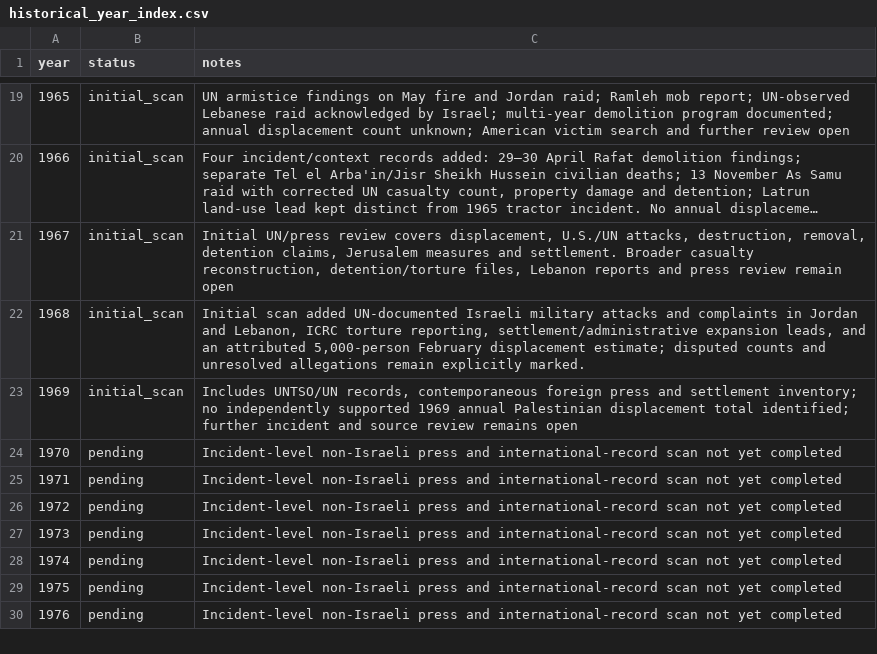
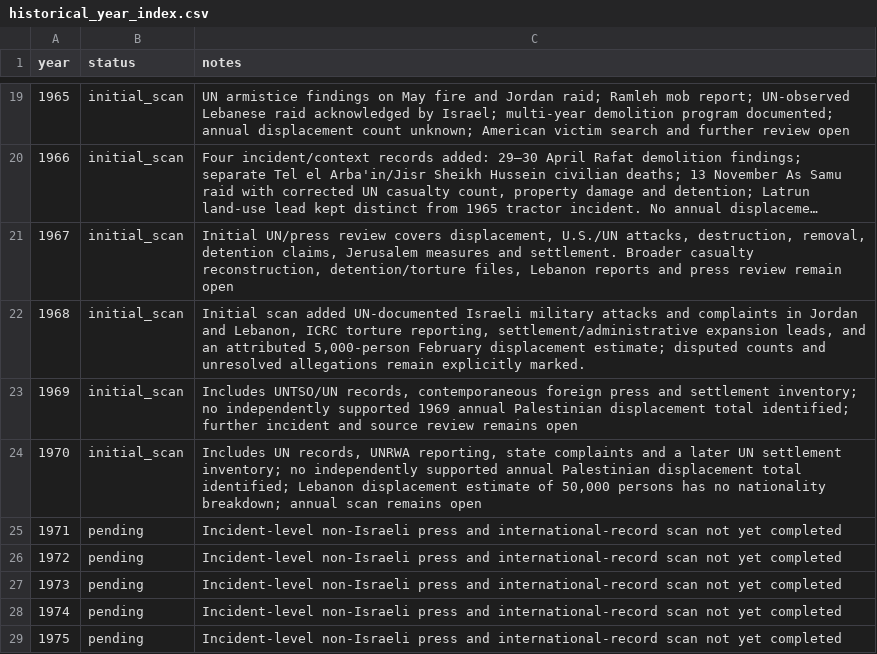
Before and after one commit to pskeffington/war_crimes_palestine_compiler, a CSV file: data/historical_year_index.csv, drawn as a sheet; only a part is shown, gaps mark what is left out; the shorter side is filled out with more unchanged rows; long unchanged cells end in ….

Commit message:
Index 1970 initial scan

```diff
--- a/data/historical_year_index.csv
+++ b/data/historical_year_index.csv
@@ -23,3 +23,3 @@ year,status,notes
 1969,initial_scan,"Includes UNTSO/UN records, contemporaneous foreign press and settlement inventory; no independently supported 1969 annual Palestinian displacement total identified; further incident and source review remains open"
-1970,pending,"Incident-level non-Israeli press and international-record scan not yet completed"
+1970,initial_scan,"Includes UN records, UNRWA reporting, state complaints and a later UN settlement inventory; no independently supported annual Palestinian displacement total identified; Lebanon displacement estimate of 50,000 persons has no nationality breakdown; annual scan remains open"
 1971,pending,"Incident-level non-Israeli press and international-record scan not yet completed"
```
